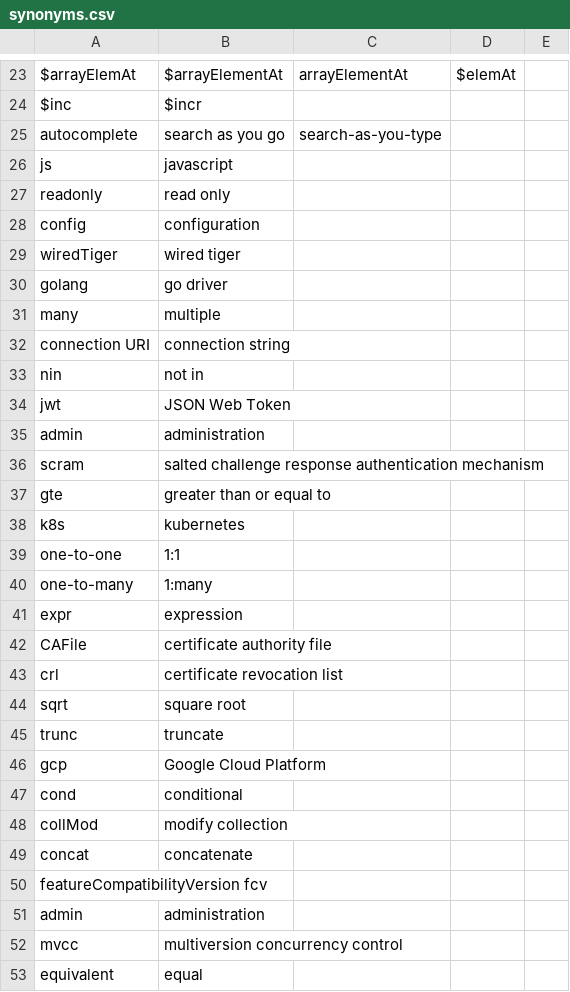
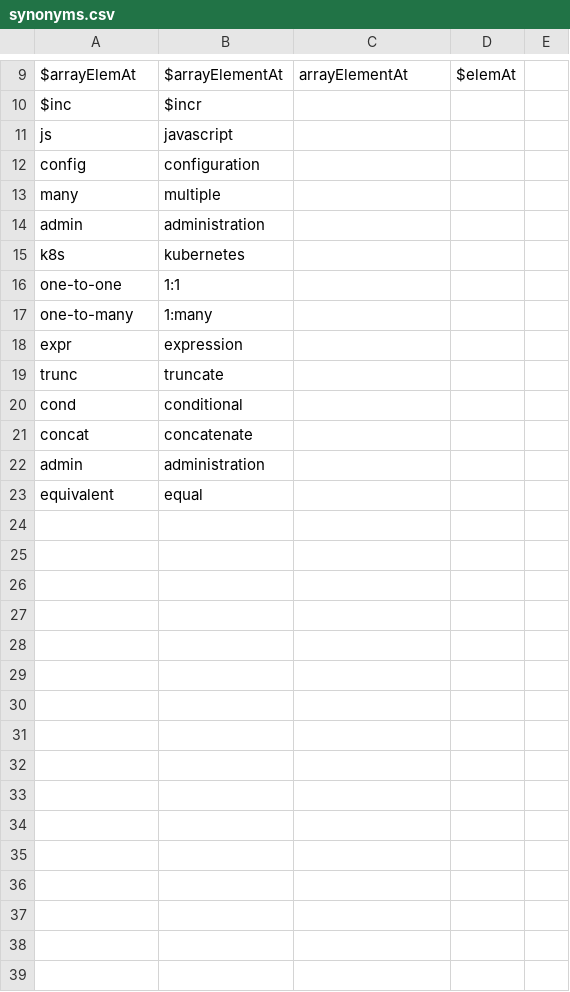
Before and after one commit to mongodb/docs-search-transport, a CSV file: resources/synonyms.csv, drawn as a sheet; only a part is shown, gaps mark what is left out; the diff covers the shown part only.

Commit message:
DOP-3984 added analyzers for synonyms

```diff
--- a/resources/synonyms.csv
+++ b/resources/synonyms.csv
@@ -24,15 +10,6 @@ $arrayElemAt,$arrayElementAt,arrayElementAt,$elemAt,
 $inc,$incr,
-autocomplete,search as you go,search-as-you-type,
 js,javascript,
-readonly,read only,
 config,configuration,
-wiredTiger,wired tiger,
-golang,go driver,
 many,multiple,
-connection URI,connection string,
-nin,not in,
-jwt,JSON Web Token,
 admin,administration,
-scram,salted challenge response authentication mechanism,
-gte,greater than or equal to,
 k8s,kubernetes,
@@ -41,13 +18,6 @@ one-to-many,1:many,
 expr,expression,
-CAFile,certificate authority file,
-crl,certificate revocation list,
-sqrt,square root,
 trunc,truncate,
-gcp,Google Cloud Platform,
 cond,conditional,
-collMod,modify collection,
 concat,concatenate,
-featureCompatibilityVersion	fcv,
 admin,administration,
-mvcc,multiversion concurrency control,
 equivalent,equal,
```
Also changed, not shown: 14 removed rows elsewhere in this file, 2 other files.
